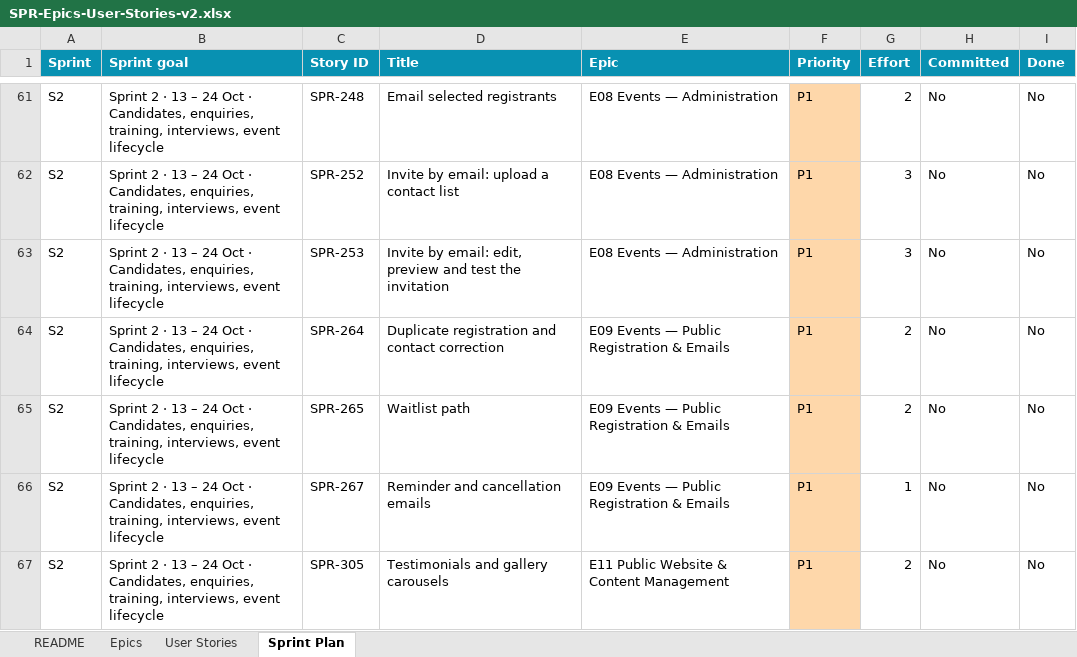
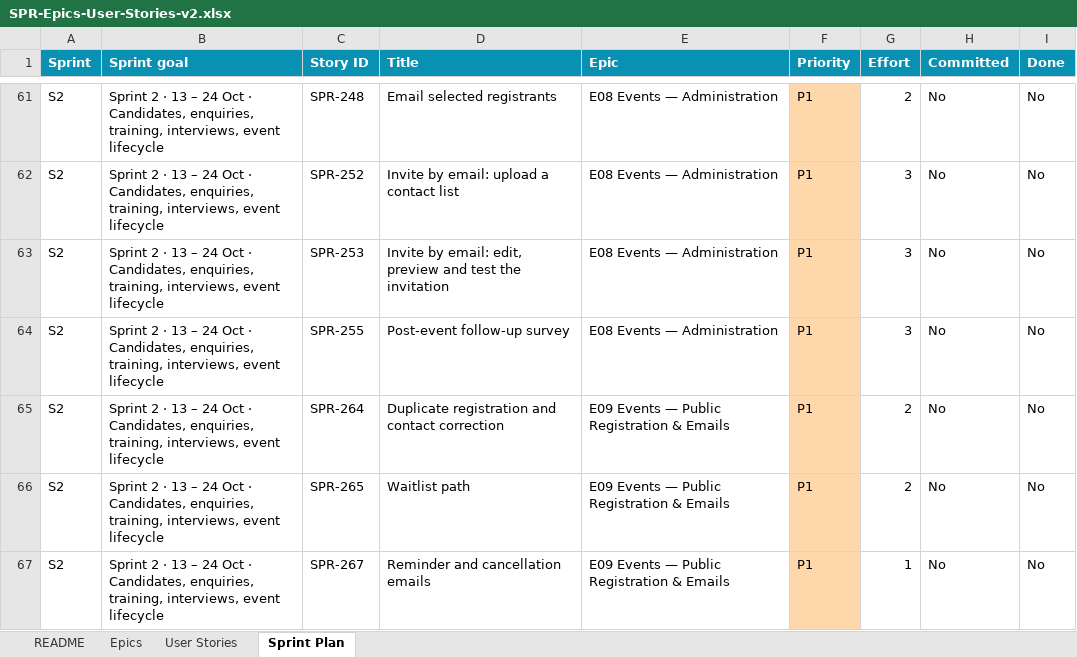
Before and after one commit to thirumalreddy1995/SPRTechforge, an Excel workbook: testing/SPR-Epics-User-Stories-v2.xlsx, sheet Sprint Plan, drawn as a sheet; only a part is shown, gaps mark what is left out; the shorter side is filled out with more unchanged rows; values as stored, in another font and other column widths than the file's, no borders; the diff names each change by its address in the sheet, - before the commit and + after, or states it on an @@ line.

```diff
--- a/testing/SPR-Epics-User-Stories-v2.xlsx (sheet Sprint Plan)
+++ b/testing/SPR-Epics-User-Stories-v2.xlsx (sheet Sprint Plan)
+row 64: S2 | Sprint 2 · 13 – 24 Oct · Candidates, enquiries, training, interviews, event lifecycle | SPR-255 | Post-event follow-up survey | E08 Events — Administration | P1 | 3 | No | No
```
Also changed, not shown: sheet User Stories, sheet Epics, 15 other files.
